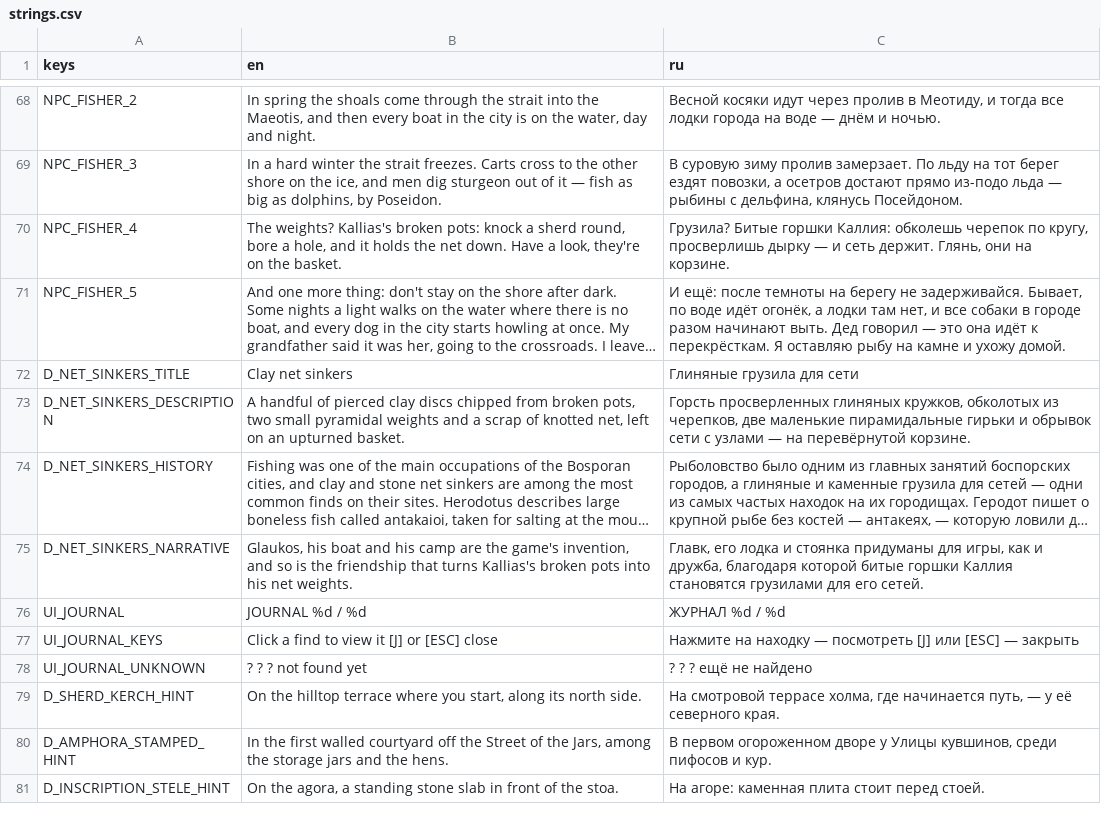
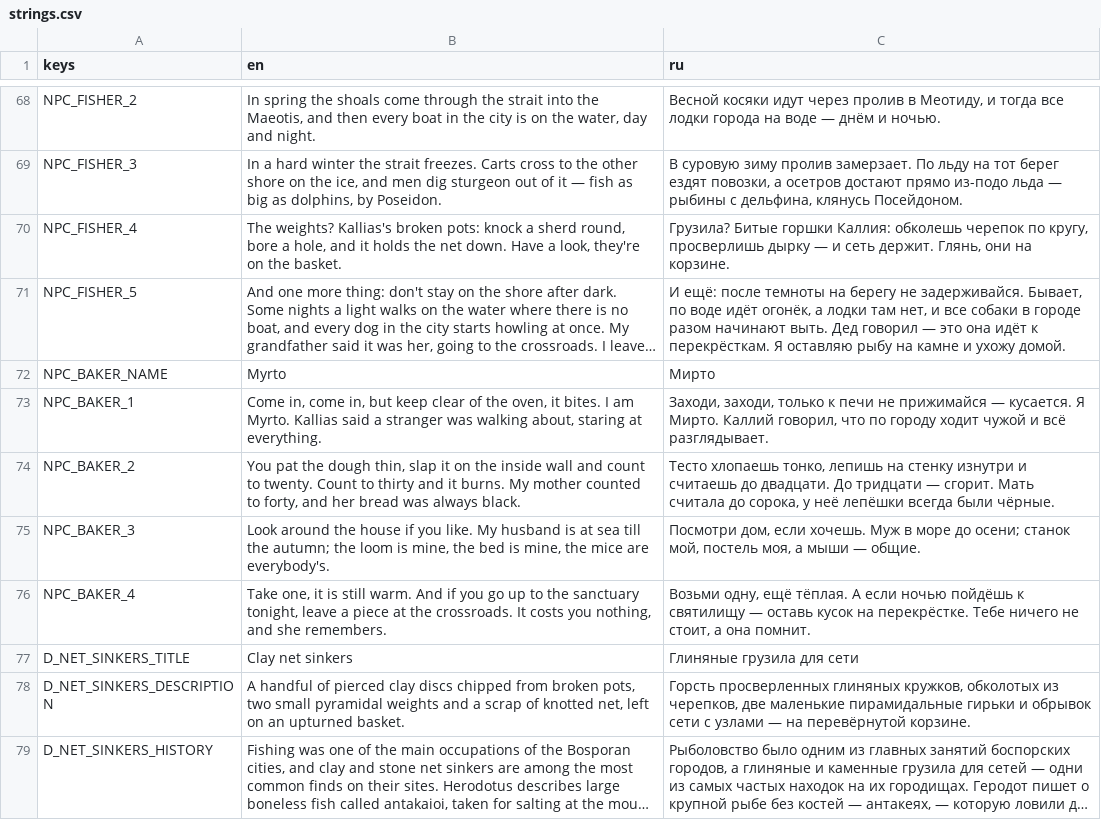
Before and after one commit to stadytady/metridat-game, a CSV file: data/i18n/strings.csv, drawn as a sheet; only a part is shown, gaps mark what is left out; the shorter side is filled out with more unchanged rows; long unchanged cells end in …; the diff names each change by its address in the sheet, - before the commit and + after, or states it on an @@ line.

```diff
--- a/data/i18n/strings.csv
+++ b/data/i18n/strings.csv
+row 72: NPC_BAKER_NAME | Myrto | Мирто
+row 73: NPC_BAKER_1 | Come in, come in, but keep clear of the oven, it bites. I am Myrto. Kallias said a stranger was walking about, staring at everything. | Заходи, заходи, только к печи не прижимайся — кусается. Я Мирто. Каллий говорил, что по городу ходит чужой и всё разглядывает.
+row 74: NPC_BAKER_2 | You pat the dough thin, slap it on the inside wall and count to twenty. Count to thirty and it burns. My mother counted to forty, and her bread was always black. | Тесто хлопаешь тонко, лепишь на стенку изнутри и считаешь до двадцати. До тридцати — сгорит. Мать считала до сорока, у неё лепёшки всегда были чёрные.
+row 75: NPC_BAKER_3 | Look around the house if you like. My husband is at sea till the autumn; the loom is mine, the bed is mine, the mice are everybody's. | Посмотри дом, если хочешь. Муж в море до осени; станок мой, постель моя, а мыши — общие.
+row 76: NPC_BAKER_4 | Take one, it is still warm. And if you go up to the sanctuary tonight, leave a piece at the crossroads. It costs you nothing, and she remembers. | Возьми одну, ещё тёплая. А если ночью пойдёшь к святилищу — оставь кусок на перекрёстке. Тебе ничего не стоит, а она помнит.
```
Also changed, not shown: 18 other files.
